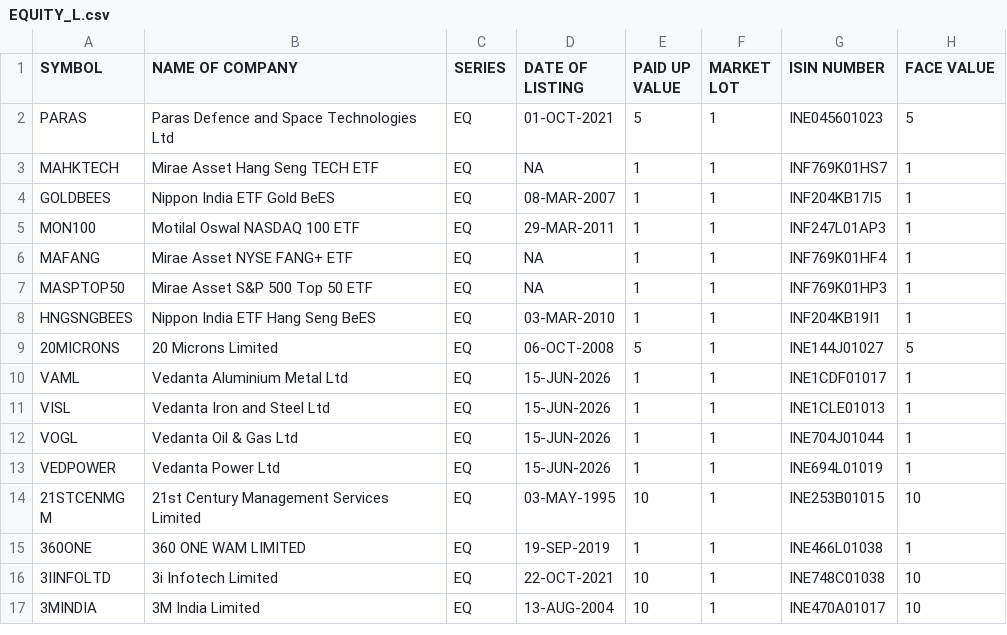
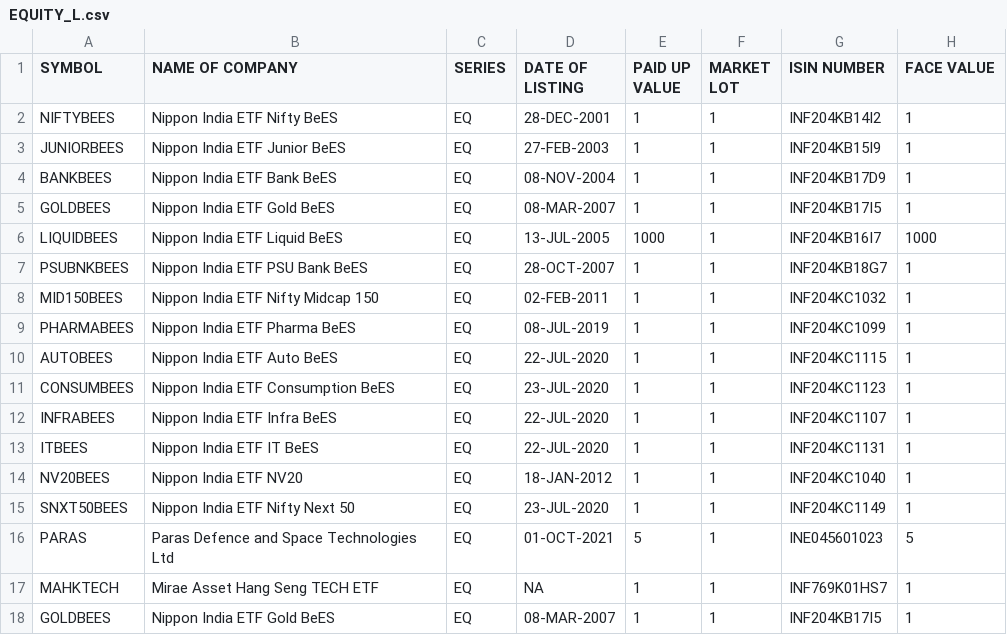
Before and after one commit to KPranaydeep/Finance, a CSV file: EQUITY_L.csv, drawn as a sheet; only a part is shown; the shorter side is filled out with more unchanged rows; the diff names each change by its address in the sheet, - before the commit and + after, or states it on an @@ line.

Commit message:
Add new equity entries to EQUITY_L.csv

```diff
--- a/EQUITY_L.csv
+++ b/EQUITY_L.csv
+row 2: NIFTYBEES | Nippon India ETF Nifty BeES | EQ | 28-DEC-2001 | 1 | 1 | INF204KB14I2 | 1
+row 3: JUNIORBEES | Nippon India ETF Junior BeES | EQ | 27-FEB-2003 | 1 | 1 | INF204KB15I9 | 1
+row 4: BANKBEES | Nippon India ETF Bank BeES | EQ | 08-NOV-2004 | 1 | 1 | INF204KB17D9 | 1
+row 5: GOLDBEES | Nippon India ETF Gold BeES | EQ | 08-MAR-2007 | 1 | 1 | INF204KB17I5 | 1
+row 6: LIQUIDBEES | Nippon India ETF Liquid BeES | EQ | 13-JUL-2005 | 1000 | 1 | INF204KB16I7 | 1000
+row 7: PSUBNKBEES | Nippon India ETF PSU Bank BeES | EQ | 28-OCT-2007 | 1 | 1 | INF204KB18G7 | 1
+row 8: MID150BEES | Nippon India ETF Nifty Midcap 150 | EQ | 02-FEB-2011 | 1 | 1 | INF204KC1032 | 1
+row 9: PHARMABEES | Nippon India ETF Pharma BeES | EQ | 08-JUL-2019 | 1 | 1 | INF204KC1099 | 1
+row 10: AUTOBEES | Nippon India ETF Auto BeES | EQ | 22-JUL-2020 | 1 | 1 | INF204KC1115 | 1
+row 11: CONSUMBEES | Nippon India ETF Consumption BeES | EQ | 23-JUL-2020 | 1 | 1 | INF204KC1123 | 1
+row 12: INFRABEES | Nippon India ETF Infra BeES | EQ | 22-JUL-2020 | 1 | 1 | INF204KC1107 | 1
+row 13: ITBEES | Nippon India ETF IT BeES | EQ | 22-JUL-2020 | 1 | 1 | INF204KC1131 | 1
+row 14: NV20BEES | Nippon India ETF NV20 | EQ | 18-JAN-2012 | 1 | 1 | INF204KC1040 | 1
+row 15: SNXT50BEES | Nippon India ETF Nifty Next 50 | EQ | 23-JUL-2020 | 1 | 1 | INF204KC1149 | 1
```
